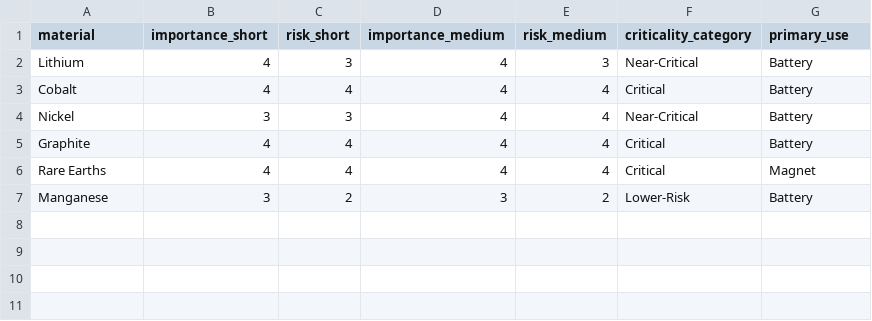
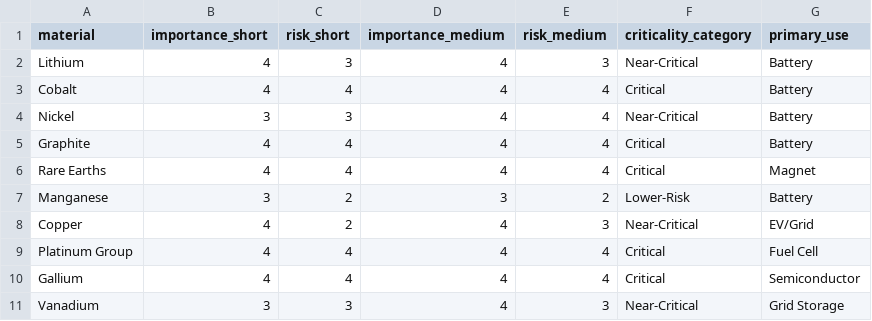
Before and after one commit to deepakdeo/materials-priority-tool, a CSV file: data/reference/doe_criticality.csv, drawn as a sheet.

```diff
--- a/data/reference/doe_criticality.csv
+++ b/data/reference/doe_criticality.csv
@@ -7 +7,5 @@ Rare Earths,4,4,4,4,Critical,Magnet
 Manganese,3,2,3,2,Lower-Risk,Battery
+Copper,4,2,4,3,Near-Critical,EV/Grid
+Platinum Group,4,4,4,4,Critical,Fuel Cell
+Gallium,4,4,4,4,Critical,Semiconductor
+Vanadium,3,3,4,3,Near-Critical,Grid Storage
```
Also changed, not shown: data/processed/materials_master.csv, data/processed/scoring_inputs.csv, 11 other files.
